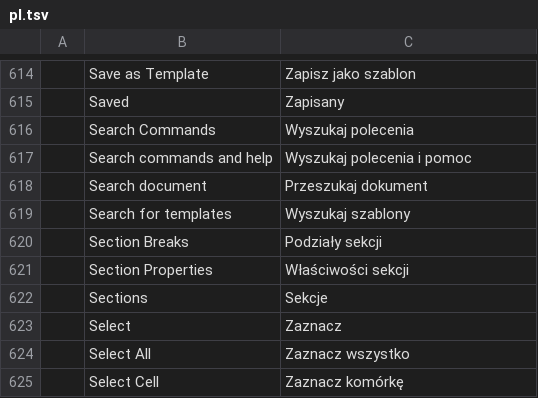
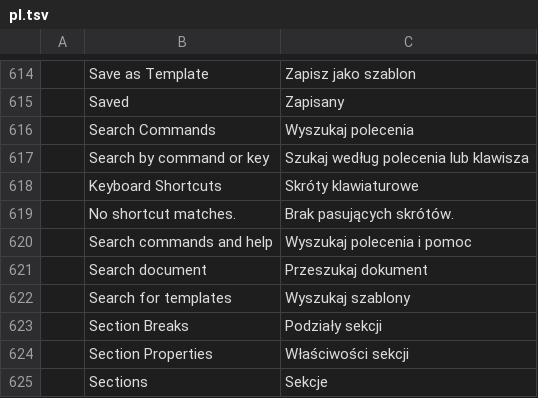
Before and after one commit to tuananhfr/wordcraft, a TSV file: crates/ui-egui/src/i18n/pl.tsv, drawn as a sheet; only a part is shown, gaps mark what is left out; the shorter side is filled out with more unchanged rows.

Commit message:
Open a searchable Keyboard Shortcuts list with F1
The list is built from the bindings key dispatch actually runs, user customisations included, and a test presses every row to keep the two in step.

```diff
--- a/crates/ui-egui/src/i18n/pl.tsv
+++ b/crates/ui-egui/src/i18n/pl.tsv
@@ -616,2 +616,5 @@
 	Search Commands	Wyszukaj polecenia
+	Search by command or key	Szukaj według polecenia lub klawisza
+	Keyboard Shortcuts	Skróty klawiaturowe
+	No shortcut matches.	Brak pasujących skrótów.
 	Search commands and help	Wyszukaj polecenia i pomoc
```
Also changed, not shown: crates/ui-egui/src/i18n/vi.tsv, 4 other files.
